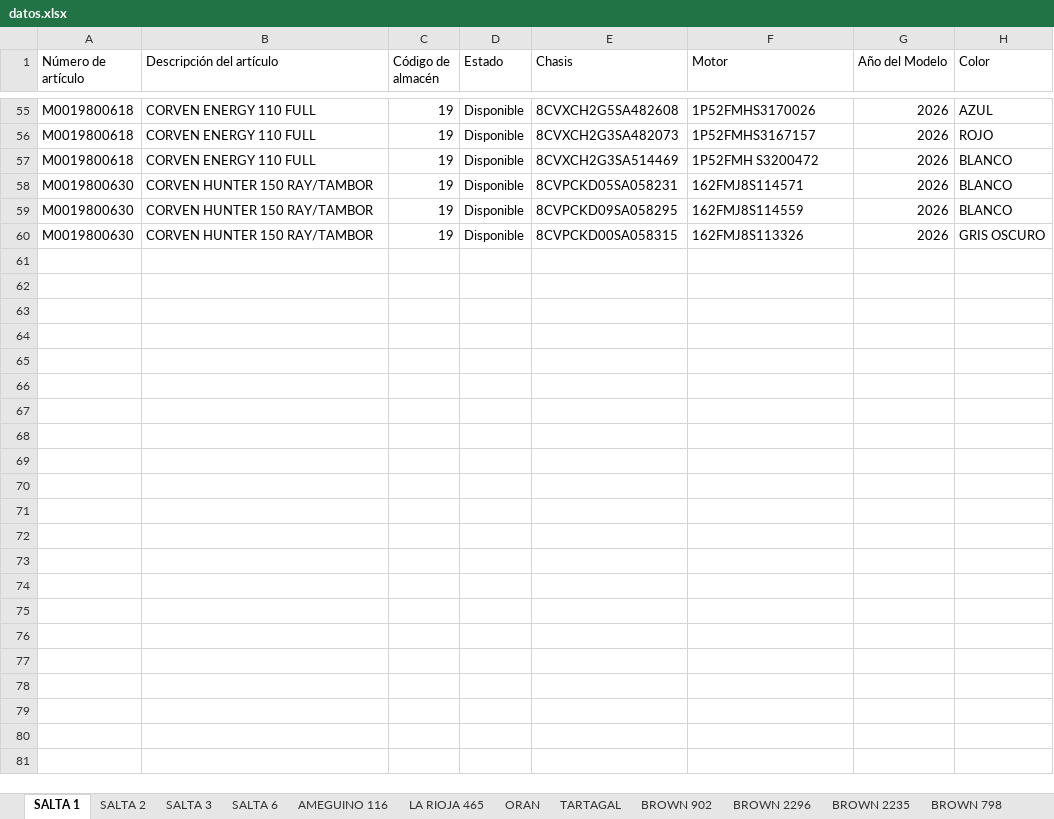
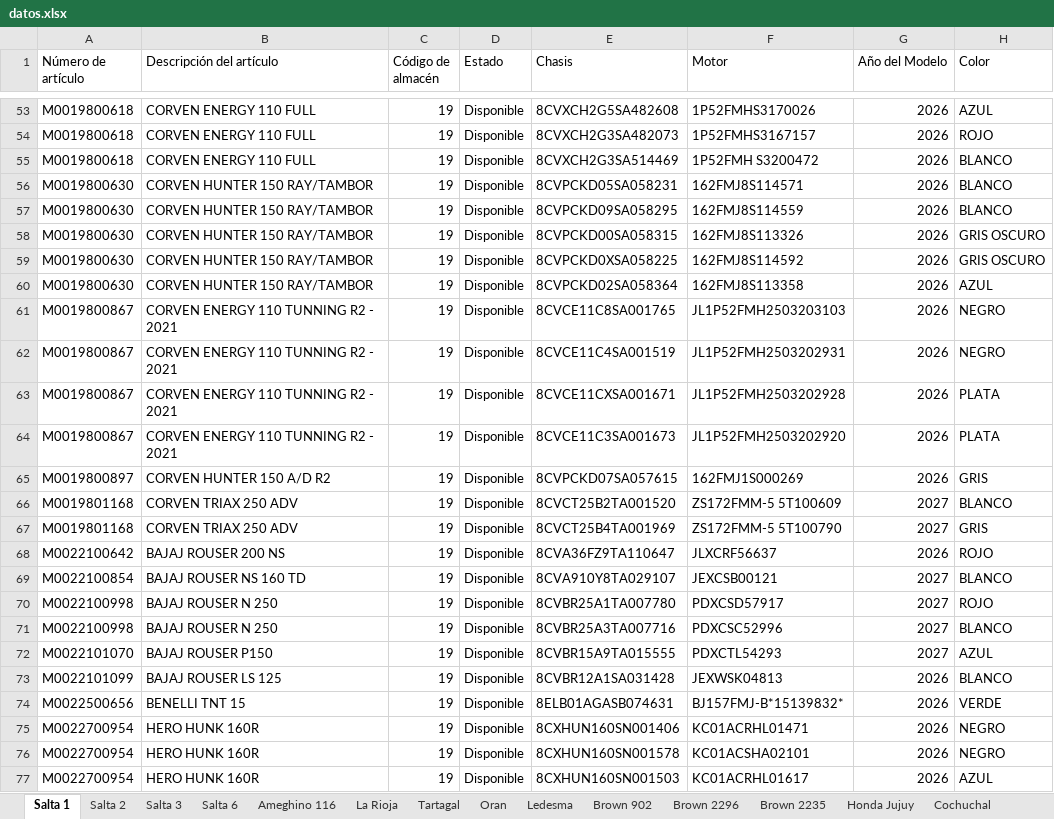
Before and after one commit to yuhmaksuc095-beep/logistica-jujuy, an Excel workbook: datos.xlsx, sheet Salta 1, drawn as a sheet; only a part is shown, gaps mark what is left out; values as stored, in another font and other column widths than the file's, no borders; the diff covers the shown part only; the diff names each change by its address in the sheet, - before the commit and + after, or states it on an @@ line.

```diff
--- a/datos.xlsx (sheet Salta 1)
+++ b/datos.xlsx (sheet Salta 1)
-sheet tab: SALTA 1
+sheet tab: Salta 1
-sheet tab: SALTA 2
+sheet tab: Salta 2
-sheet tab: SALTA 3
+sheet tab: Salta 3
-sheet tab: SALTA 6
+sheet tab: Salta 6
-sheet tab: AMEGUINO 116
+sheet tab: Ameghino 116
-sheet tab: LA RIOJA 465
+sheet tab: La Rioja
-sheet tab: ORAN
+sheet tab: Tartagal
-sheet tab: TARTAGAL
+sheet tab: Oran
-sheet tab: BROWN 902
+sheet tab: Ledesma
-sheet tab: BROWN 2296
+sheet tab: Brown 902
-sheet tab: BROWN 2235
+sheet tab: Brown 2296
-sheet tab: BROWN 798
+sheet tab: Brown 2235
+row 59: M0019800630 | CORVEN HUNTER 150 RAY/TAMBOR | 19 | Disponible | 8CVPCKD0XSA058225 | 162FMJ8S114592 | 2026 | GRIS OSCURO
+row 60: M0019800630 | CORVEN HUNTER 150 RAY/TAMBOR | 19 | Disponible | 8CVPCKD02SA058364 | 162FMJ8S113358 | 2026 | AZUL
+row 61: M0019800867 | CORVEN ENERGY 110 TUNNING R2 - 2021 | 19 | Disponible | 8CVCE11C8SA001765 | JL1P52FMH2503203103 | 2026 | NEGRO
+row 62: M0019800867 | CORVEN ENERGY 110 TUNNING R2 - 2021 | 19 | Disponible | 8CVCE11C4SA001519 | JL1P52FMH2503202931 | 2026 | NEGRO
+row 63: M0019800867 | CORVEN ENERGY 110 TUNNING R2 - 2021 | 19 | Disponible | 8CVCE11CXSA001671 | JL1P52FMH2503202928 | 2026 | PLATA
+row 64: M0019800867 | CORVEN ENERGY 110 TUNNING R2 - 2021 | 19 | Disponible | 8CVCE11C3SA001673 | JL1P52FMH2503202920 | 2026 | PLATA
+row 65: M0019800897 | CORVEN HUNTER 150 A/D R2 | 19 | Disponible | 8CVPCKD07SA057615 | 162FMJ1S000269 | 2026 | GRIS
+row 66: M0019801168 | CORVEN TRIAX 250 ADV | 19 | Disponible | 8CVCT25B2TA001520 | ZS172FMM-5 5T100609 | 2027 | BLANCO
+row 67: M0019801168 | CORVEN TRIAX 250 ADV | 19 | Disponible | 8CVCT25B4TA001969 | ZS172FMM-5 5T100790 | 2027 | GRIS
+row 68: M0022100642 | BAJAJ ROUSER 200 NS | 19 | Disponible | 8CVA36FZ9TA110647 | JLXCRF56637 | 2026 | ROJO
+row 69: M0022100854 | BAJAJ ROUSER NS 160 TD | 19 | Disponible | 8CVA910Y8TA029107 | JEXCSB00121 | 2027 | BLANCO
+row 70: M0022100998 | BAJAJ ROUSER N 250 | 19 | Disponible | 8CVBR25A1TA007780 | PDXCSD57917 | 2027 | ROJO
+row 71: M0022100998 | BAJAJ ROUSER N 250 | 19 | Disponible | 8CVBR25A3TA007716 | PDXCSC52996 | 2027 | BLANCO
+row 72: M0022101070 | BAJAJ ROUSER P150 | 19 | Disponible | 8CVBR15A9TA015555 | PDXCTL54293 | 2027 | AZUL
+row 73: M0022101099 | BAJAJ ROUSER LS 125 | 19 | Disponible | 8CVBR12A1SA031428 | JEXWSK04813 | 2026 | BLANCO
+row 74: M0022500656 | BENELLI TNT 15 | 19 | Disponible | 8ELB01AGASB074631 | BJ157FMJ-B*15139832* | 2026 | VERDE
+row 75: M0022700954 | HERO HUNK 160R | 19 | Disponible | 8CXHUN160SN001406 | KC01ACRHL01471 | 2026 | NEGRO
+row 76: M0022700954 | HERO HUNK 160R | 19 | Disponible | 8CXHUN160SN001578 | KC01ACSHA02101 | 2026 | NEGRO
+row 77: M0022700954 | HERO HUNK 160R | 19 | Disponible | 8CXHUN160SN001503 | KC01ACRHL01617 | 2026 | AZUL
```
Also changed, not shown: 10 added rows and 2 removed rows elsewhere in this sheet, sheet Cochuchal, sheet Tartagal, sheet Oran, sheet Brown 2296, sheet Brown 902, sheet Ledesma, 6 more sheets, other sheet tabs.
